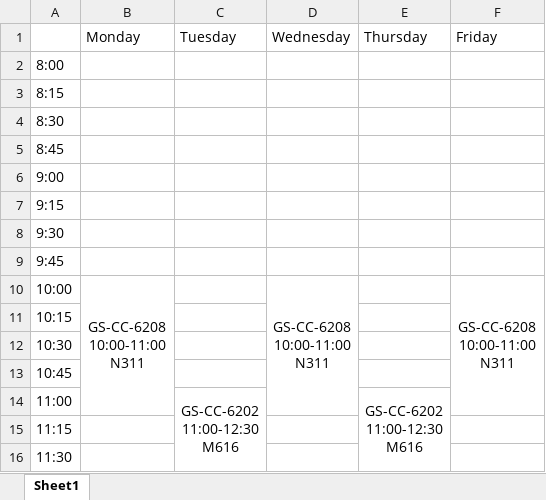
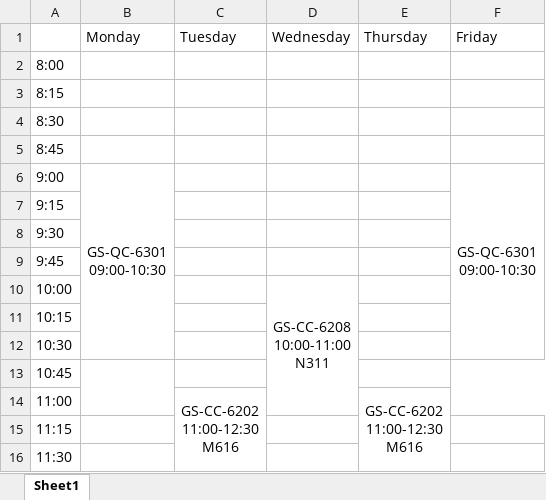
Before and after one commit to ryan96db/bcm_week_at_a_glance, an Excel workbook: Calendar.xlsx, sheet Sheet1, drawn as a sheet; only a part is shown; values as stored, in another font and other column widths than the file's, no borders; ↵ is a line break in a cell; the diff names each change by its address in the sheet, - before the commit and + after, or states it on an @@ line.

```diff
--- a/Calendar.xlsx (sheet Sheet1)
+++ b/Calendar.xlsx (sheet Sheet1)
-B6 (Monday): (empty)
+B6 (Monday): GS-QC-6301 ↵ 09:00-10:30
+B6:B12 merged
-F6 (Friday): (empty)
+F6 (Friday): GS-QC-6301 ↵ 09:00-10:30
+F6:F12 merged
-B10 (Monday): GS-CC-6208 ↵ 10:00-11:00 ↵ N311
+B10 (Monday): (empty)
-F10 (Friday): GS-CC-6208 ↵ 10:00-11:00 ↵ N311
+F10 (Friday): (empty)
```
Also changed, not shown: Catalog.xlsx, 6 other files.
